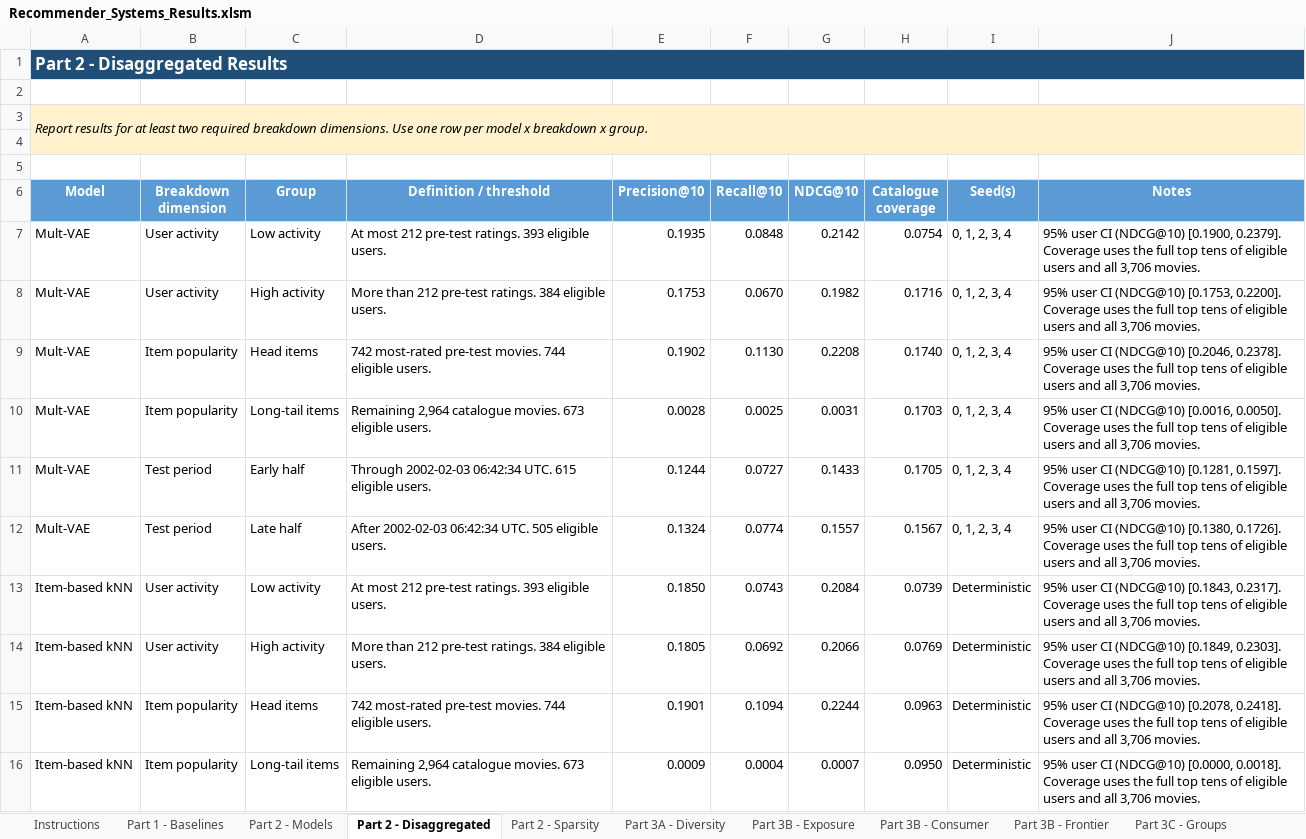
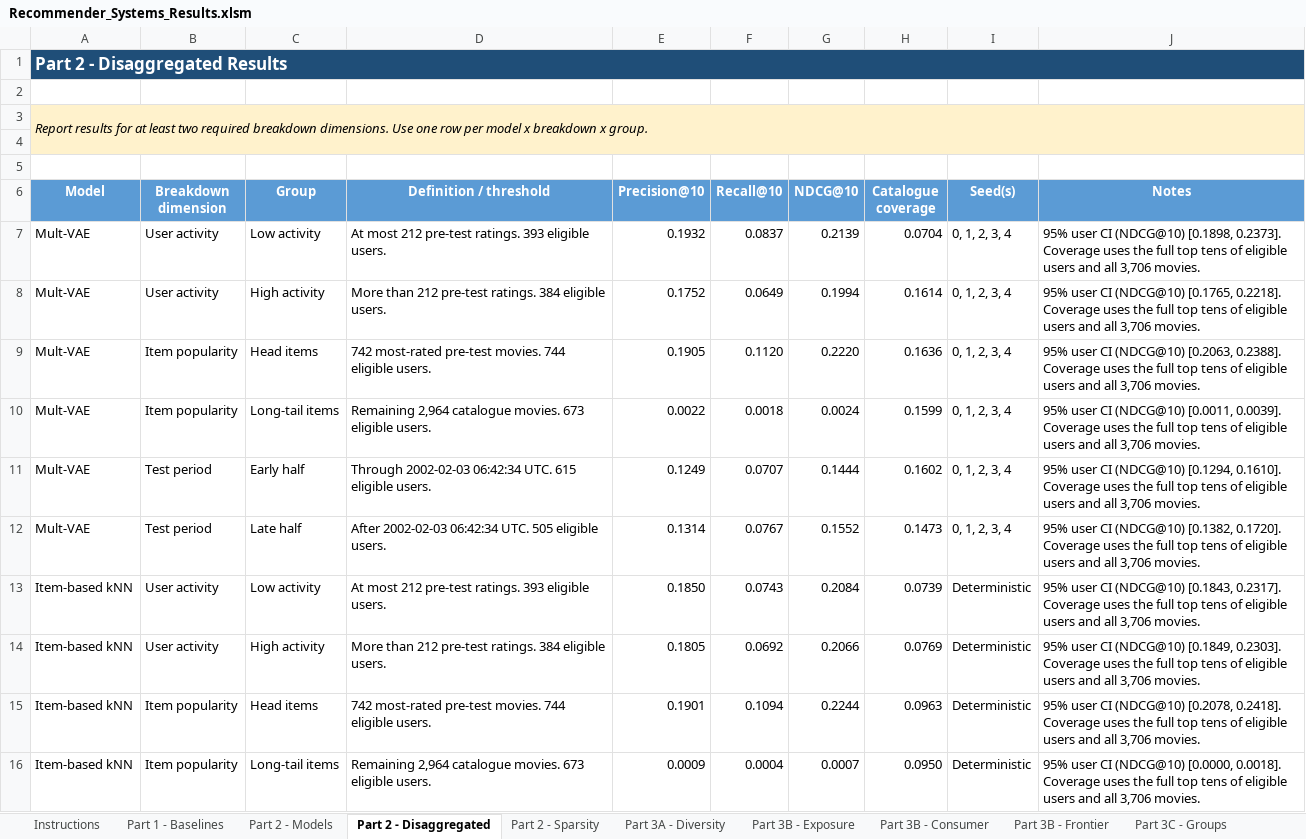
Before and after one commit to DavidRamosSal/recommender-systems-project, an Excel workbook: results/Recommender_Systems_Results.xlsm, sheet Part 2 - Disaggregated, drawn as a sheet; only a part is shown; values as stored, in another font and other column widths than the file's, no borders; charts and pictures not drawn; the diff names each change by its address in the sheet, - before the commit and + after, or states it on an @@ line.

```diff
--- a/results/Recommender_Systems_Results.xlsm (sheet Part 2 - Disaggregated)
+++ b/results/Recommender_Systems_Results.xlsm (sheet Part 2 - Disaggregated)
-E7 (Precision@10): 0.1935
+E7 (Precision@10): 0.1932
-F7 (Recall@10): 0.0848
+F7 (Recall@10): 0.0837
-G7 (NDCG@10): 0.2142
+G7 (NDCG@10): 0.2139
-H7 (Catalogue coverage): 0.0754
+H7 (Catalogue coverage): 0.0704
-J7 (Notes): …CI (NDCG@10) [0.1900, 0.2379]. Coverage uses…
+J7 (Notes): …CI (NDCG@10) [0.1898, 0.2373]. Coverage uses…
-E8 (Precision@10): 0.1753
+E8 (Precision@10): 0.1752
-F8 (Recall@10): 0.0670
+F8 (Recall@10): 0.0649
-G8 (NDCG@10): 0.1982
+G8 (NDCG@10): 0.1994
-H8 (Catalogue coverage): 0.1716
+H8 (Catalogue coverage): 0.1614
-J8 (Notes): …CI (NDCG@10) [0.1753, 0.2200]. Coverage uses…
+J8 (Notes): …CI (NDCG@10) [0.1765, 0.2218]. Coverage uses…
-E9 (Precision@10): 0.1902
+E9 (Precision@10): 0.1905
-F9 (Recall@10): 0.1130
+F9 (Recall@10): 0.1120
-G9 (NDCG@10): 0.2208
+G9 (NDCG@10): 0.2220
-H9 (Catalogue coverage): 0.1740
+H9 (Catalogue coverage): 0.1636
-J9 (Notes): …CI (NDCG@10) [0.2046, 0.2378]. Coverage uses…
+J9 (Notes): …CI (NDCG@10) [0.2063, 0.2388]. Coverage uses…
-E10 (Precision@10): 0.0028
+E10 (Precision@10): 0.0022
-F10 (Recall@10): 0.0025
+F10 (Recall@10): 0.0018
-G10 (NDCG@10): 0.0031
+G10 (NDCG@10): 0.0024
-H10 (Catalogue coverage): 0.1703
+H10 (Catalogue coverage): 0.1599
-J10 (Notes): …CI (NDCG@10) [0.0016, 0.0050]. Coverage uses…
+J10 (Notes): …CI (NDCG@10) [0.0011, 0.0039]. Coverage uses…
-E11 (Precision@10): 0.1244
+E11 (Precision@10): 0.1249
-F11 (Recall@10): 0.0727
+F11 (Recall@10): 0.0707
-G11 (NDCG@10): 0.1433
+G11 (NDCG@10): 0.1444
-H11 (Catalogue coverage): 0.1705
+H11 (Catalogue coverage): 0.1602
-J11 (Notes): …CI (NDCG@10) [0.1281, 0.1597]. Coverage uses…
+J11 (Notes): …CI (NDCG@10) [0.1294, 0.1610]. Coverage uses…
-E12 (Precision@10): 0.1324
+E12 (Precision@10): 0.1314
-F12 (Recall@10): 0.0774
+F12 (Recall@10): 0.0767
-G12 (NDCG@10): 0.1557
+G12 (NDCG@10): 0.1552
-H12 (Catalogue coverage): 0.1567
+H12 (Catalogue coverage): 0.1473
-J12 (Notes): …CI (NDCG@10) [0.1380, 0.1726]. Coverage uses…
+J12 (Notes): …CI (NDCG@10) [0.1382, 0.1720]. Coverage uses…
```
Also changed, not shown: sheet Part 2 - Sparsity, sheet Part 2 - Models, 27 other files.
